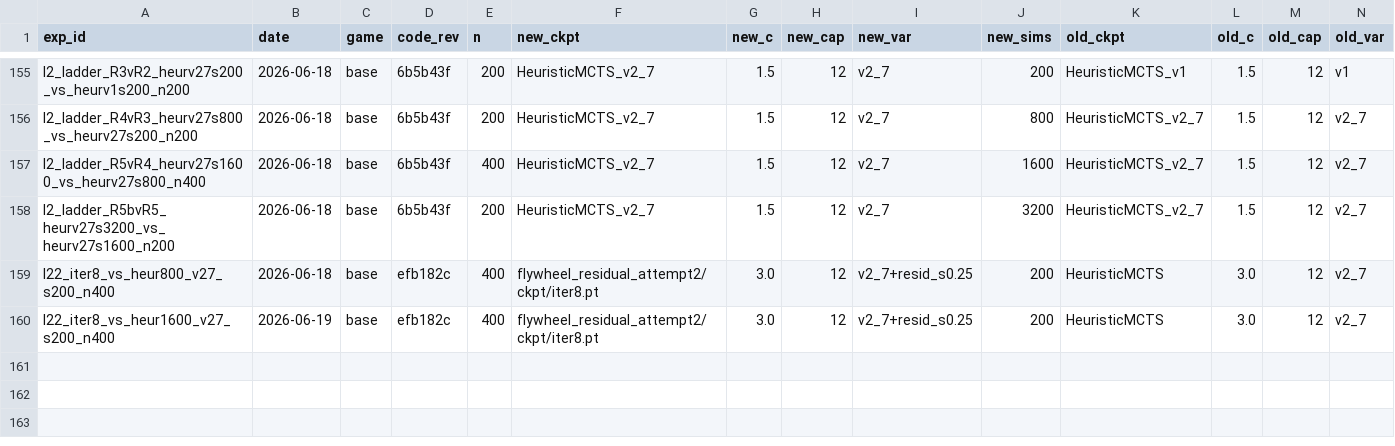
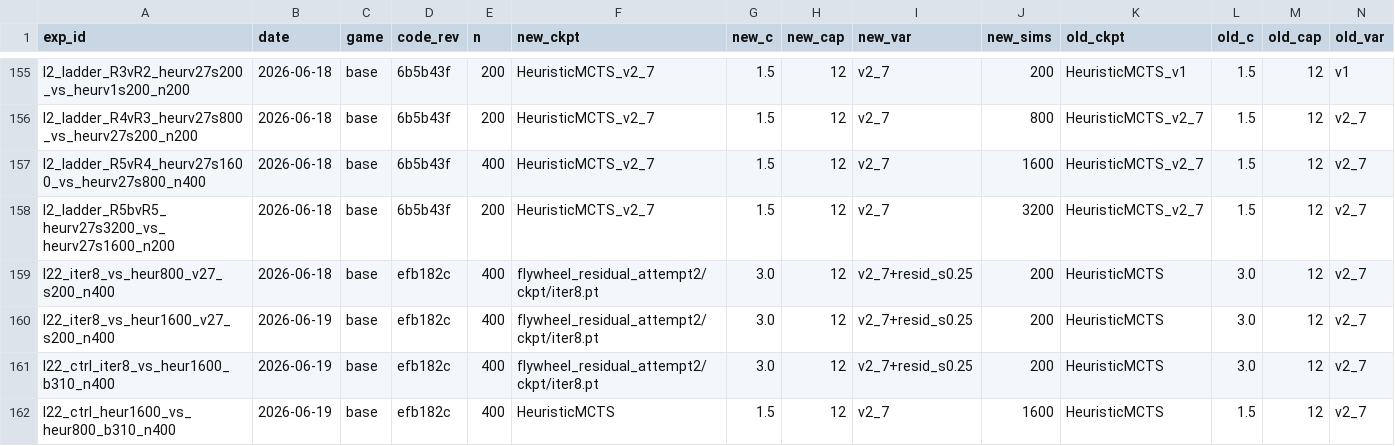
Before and after one commit to dentaljosh/carcassone, a CSV file: experiments/results.csv, drawn as a sheet; only a part is shown, gaps mark what is left out; rows hold the shown columns only; the diff names each change by its address in the sheet, - before the commit and + after, or states it on an @@ line.

```diff
--- a/experiments/results.csv
+++ b/experiments/results.csv
+row 161: l22_ctrl_iter8_vs_heur1600_b310_n400 | 2026-06-19 | base | efb182c | 400 | flywheel_residual_attempt2/ckpt/iter8.pt | 3.0 | 12 | v2_7+resid_s0.25 | 200 | HeuristicMCTS | 3.0 | 12 | v2_7
+row 162: l22_ctrl_heur1600_vs_heur800_b310_n400 | 2026-06-19 | base | efb182c | 400 | HeuristicMCTS | 1.5 | 12 | v2_7 | 1600 | HeuristicMCTS | 1.5 | 12 | v2_7
```
Also changed, not shown: governance/CLAIM_REGISTRY.csv, 3 other files.
